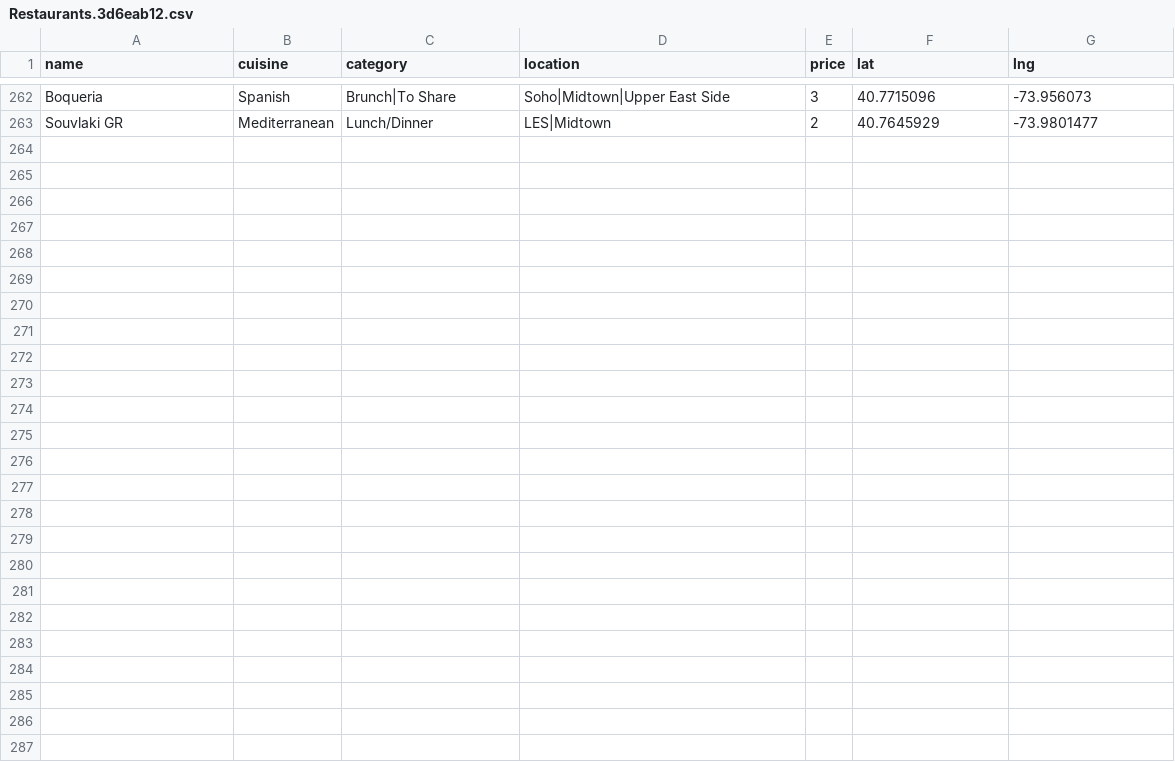
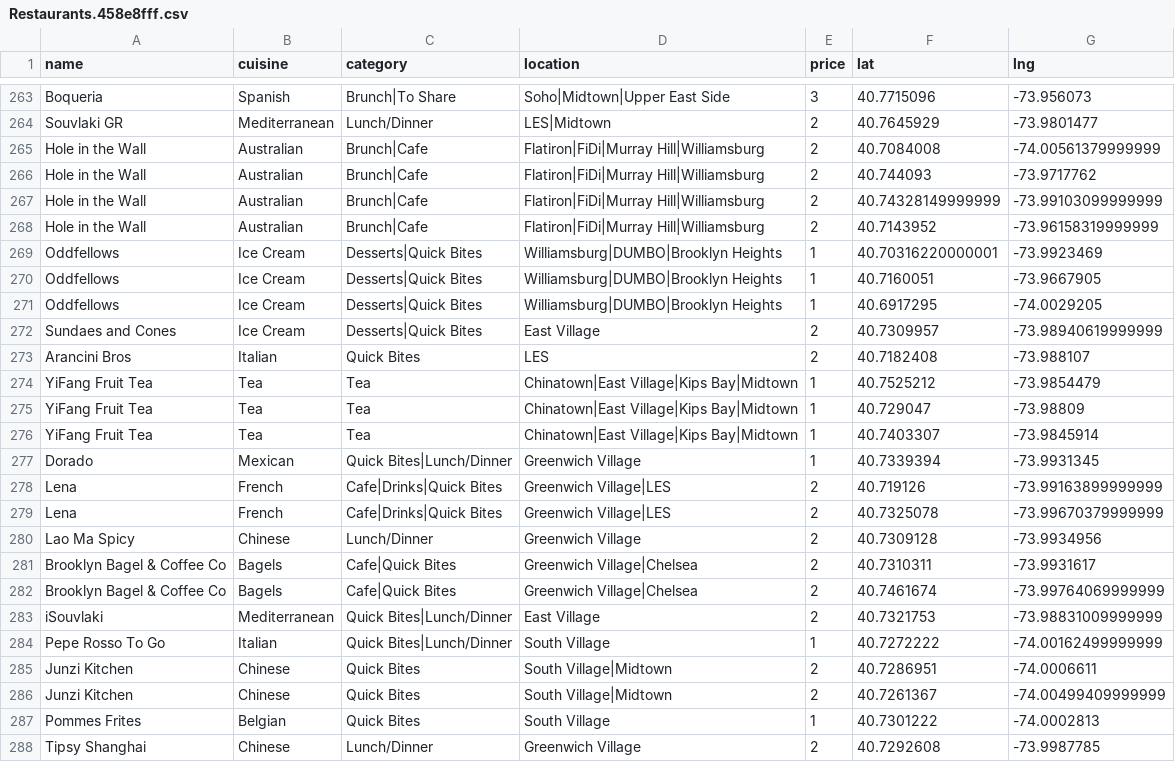
Before and after one commit to clawang/bon-viveur, a CSV file: static/media/Restaurants.458e8fff.csv (was static/media/Restaurants.3d6eab12.csv), drawn as a sheet; only a part is shown, gaps mark what is left out; the diff covers the shown part only; the diff names each change by its address in the sheet, - before the commit and + after, or states it on an @@ line.

```diff
--- a/static/media/Restaurants.3d6eab12.csv
+++ b/static/media/Restaurants.458e8fff.csv
+row 265: Hole in the Wall | Australian | Brunch|Cafe | Flatiron|FiDi|Murray Hill|Williamsburg | 2 | 40.7084008 | -74.00561379999999
+row 266: Hole in the Wall | Australian | Brunch|Cafe | Flatiron|FiDi|Murray Hill|Williamsburg | 2 | 40.744093 | -73.9717762
+row 267: Hole in the Wall | Australian | Brunch|Cafe | Flatiron|FiDi|Murray Hill|Williamsburg | 2 | 40.74328149999999 | -73.99103099999999
+row 268: Hole in the Wall | Australian | Brunch|Cafe | Flatiron|FiDi|Murray Hill|Williamsburg | 2 | 40.7143952 | -73.96158319999999
+row 269: Oddfellows | Ice Cream | Desserts|Quick Bites | Williamsburg|DUMBO|Brooklyn Heights | 1 | 40.70316220000001 | -73.9923469
+row 270: Oddfellows | Ice Cream | Desserts|Quick Bites | Williamsburg|DUMBO|Brooklyn Heights | 1 | 40.7160051 | -73.9667905
+row 271: Oddfellows | Ice Cream | Desserts|Quick Bites | Williamsburg|DUMBO|Brooklyn Heights | 1 | 40.6917295 | -74.0029205
+row 272: Sundaes and Cones | Ice Cream | Desserts|Quick Bites | East Village | 2 | 40.7309957 | -73.98940619999999
+row 273: Arancini Bros | Italian | Quick Bites | LES | 2 | 40.7182408 | -73.988107
+row 274: YiFang Fruit Tea | Tea | Tea | Chinatown|East Village|Kips Bay|Midtown | 1 | 40.7525212 | -73.9854479
+row 275: YiFang Fruit Tea | Tea | Tea | Chinatown|East Village|Kips Bay|Midtown | 1 | 40.729047 | -73.98809
+row 276: YiFang Fruit Tea | Tea | Tea | Chinatown|East Village|Kips Bay|Midtown | 1 | 40.7403307 | -73.9845914
+row 277: Dorado | Mexican | Quick Bites|Lunch/Dinner | Greenwich Village | 1 | 40.7339394 | -73.9931345
+row 278: Lena | French | Cafe|Drinks|Quick Bites | Greenwich Village|LES | 2 | 40.719126 | -73.99163899999999
+row 279: Lena | French | Cafe|Drinks|Quick Bites | Greenwich Village|LES | 2 | 40.7325078 | -73.99670379999999
+row 280: Lao Ma Spicy | Chinese | Lunch/Dinner | Greenwich Village | 2 | 40.7309128 | -73.9934956
+row 281: Brooklyn Bagel & Coffee Co | Bagels | Cafe|Quick Bites | Greenwich Village|Chelsea | 2 | 40.7310311 | -73.9931617
+row 282: Brooklyn Bagel & Coffee Co | Bagels | Cafe|Quick Bites | Greenwich Village|Chelsea | 2 | 40.7461674 | -73.99764069999999
+row 283: iSouvlaki | Mediterranean | Quick Bites|Lunch/Dinner | East Village | 2 | 40.7321753 | -73.98831009999999
+row 284: Pepe Rosso To Go | Italian | Quick Bites|Lunch/Dinner | South Village | 1 | 40.7272222 | -74.00162499999999
+row 285: Junzi Kitchen | Chinese | Quick Bites | South Village|Midtown | 2 | 40.7286951 | -74.0006611
+row 286: Junzi Kitchen | Chinese | Quick Bites | South Village|Midtown | 2 | 40.7261367 | -74.00499409999999
+row 287: Pommes Frites | Belgian | Quick Bites | South Village | 1 | 40.7301222 | -74.0002813
+row 288: Tipsy Shanghai | Chinese | Lunch/Dinner | Greenwich Village | 2 | 40.7292608 | -73.9987785
```
Also changed, not shown: 1 added row and 3 edited cells elsewhere in this file, 6 other files.
